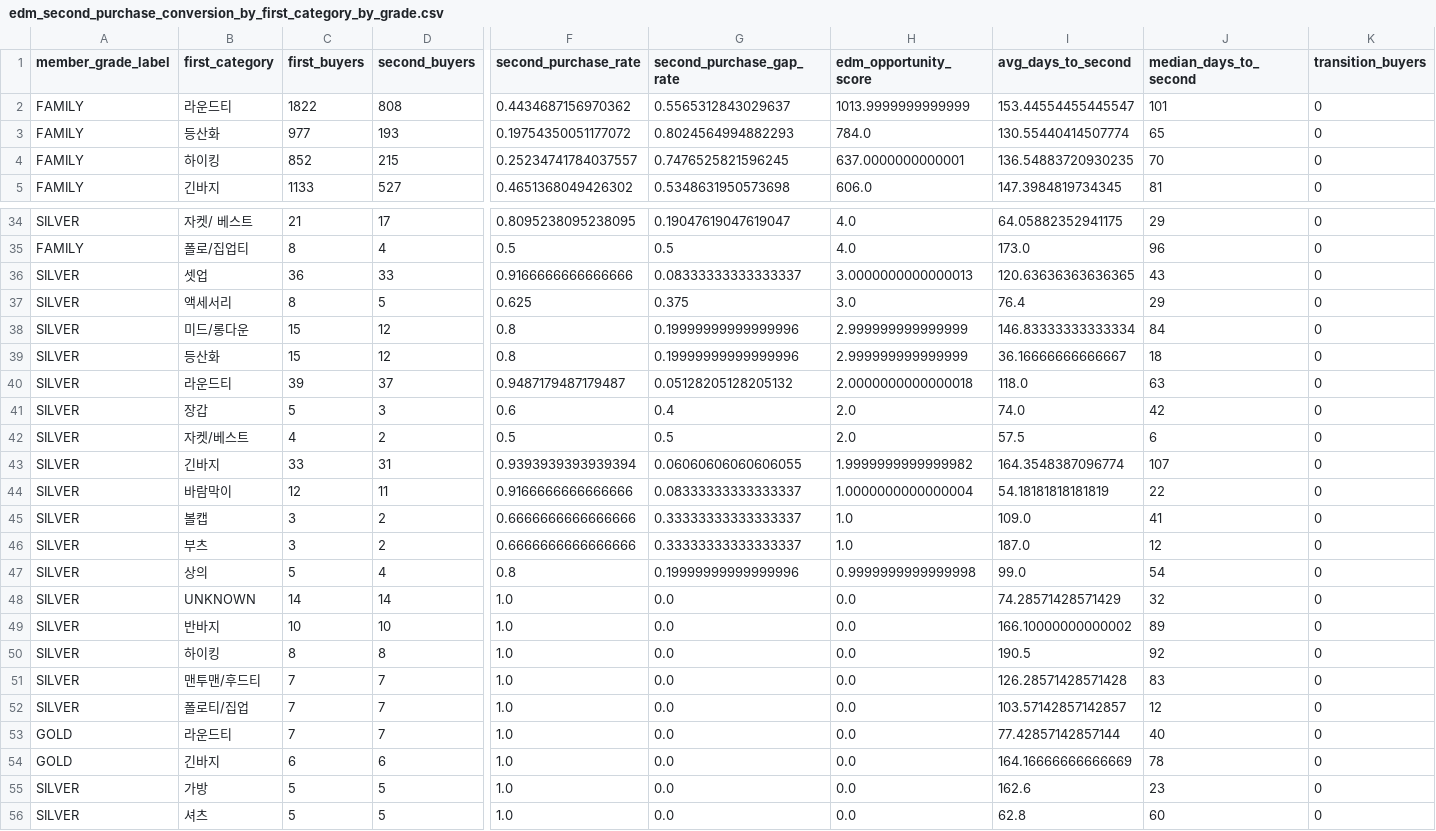
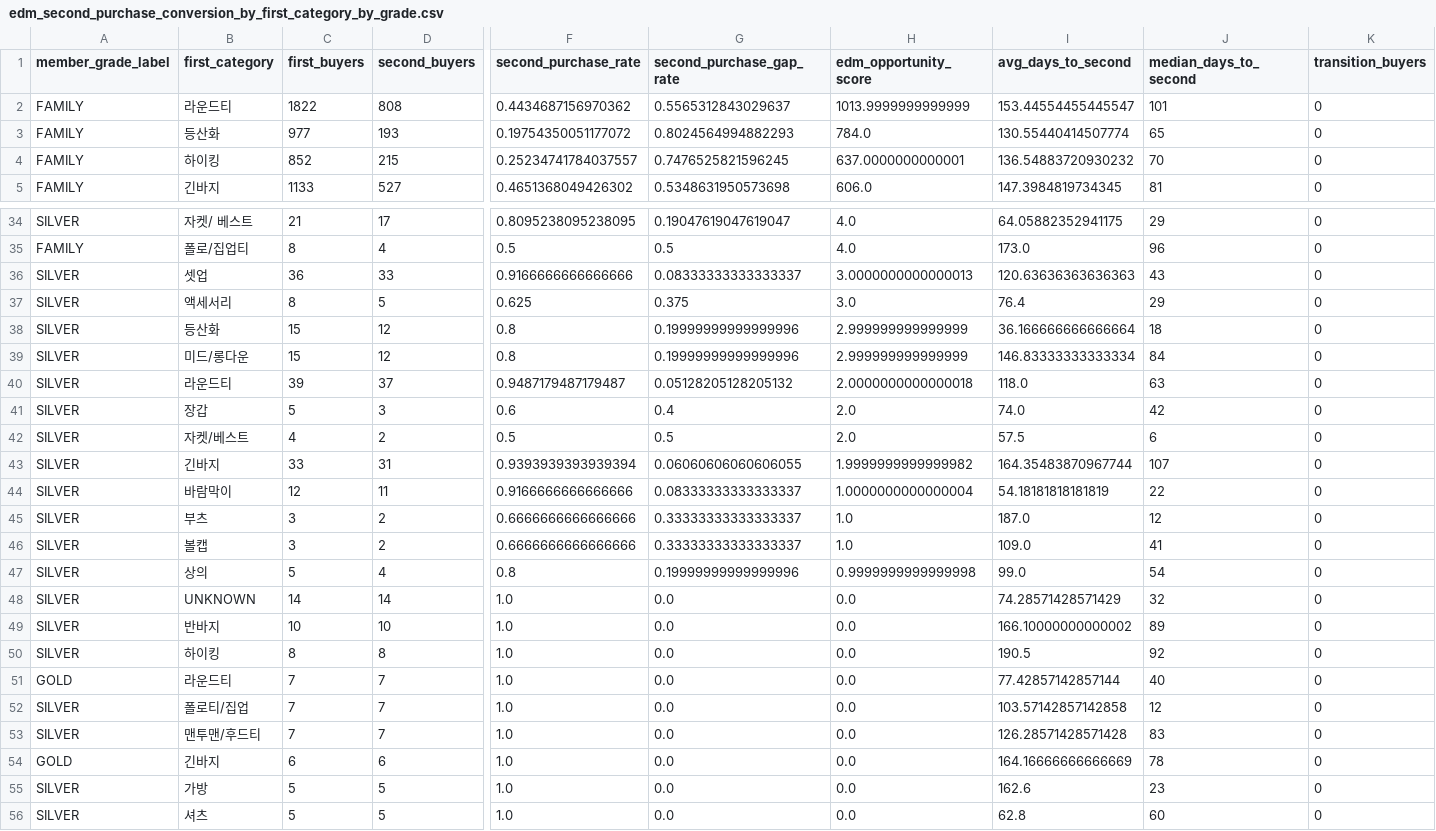
Before and after one commit to koreacolumbia-dotcom/E-comm-marketing-hub, a CSV file: reports/purchase_pattern/data/edm_second_purchase_conversion_by_first_category_by_grade.csv, drawn as a sheet; only a part is shown, gaps mark what is left out; removed rows and columns are numbered as before the commit, all else as after; rows hold the shown columns only; the diff covers the shown part only; the diff names each change by its address in the sheet, - before the commit and + after, or states it on an @@ line.

```diff
--- a/reports/purchase_pattern/data/edm_second_purchase_conversion_by_first_category_by_grade.csv
+++ b/reports/purchase_pattern/data/edm_second_purchase_conversion_by_first_category_by_grade.csv
-I4 (avg_days_to_second): 136.54883720930235
+I4 (avg_days_to_second): 136.54883720930232
-I36 (avg_days_to_second): 120.63636363636365
+I36 (avg_days_to_second): 120.63636363636363
+row 38: SILVER | 등산화 | 15 | 12 | 0.8 | 0.19999999999999996 | 2.999999999999999 | 36.166666666666664 | 18 | 0
-row 39: SILVER | 등산화 | 15 | 12 | 0.8 | 0.19999999999999996 | 2.999999999999999 | 36.16666666666667 | 18 | 0
-I43 (avg_days_to_second): 164.3548387096774
+I43 (avg_days_to_second): 164.35483870967744
@@ row 46 moved to row 45: SILVER @@
@@ row 53 moved to row 51: GOLD @@
+row 52: SILVER | 폴로티/집업 | 7 | 7 | 1.0 | 0.0 | 0.0 | 103.57142857142858 | 12 | 0
-row 52: SILVER | 폴로티/집업 | 7 | 7 | 1.0 | 0.0 | 0.0 | 103.57142857142857 | 12 | 0
```
Also changed, not shown: 10 edited cells elsewhere in this file, reports/purchase_pattern/data/edm_repeat_timing_by_first_category_by_grade.csv, reports/purchase_pattern/data/member_segments.csv, 49 other files.
